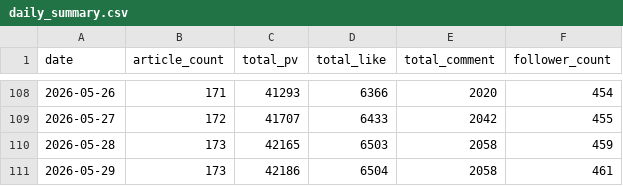
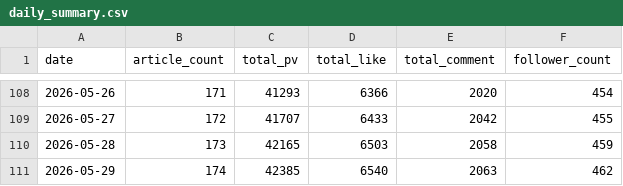
Before and after one commit to hasyamo/note-stats-tracker, a CSV file: data/daily_summary.csv, drawn as a sheet; only a part is shown, gaps mark what is left out.

```diff
--- a/data/daily_summary.csv
+++ b/data/daily_summary.csv
@@ -110,2 +110,2 @@ date,article_count,total_pv,total_like,total_comment,follower_count
 2026-05-28,173,42165,6503,2058,459
-2026-05-29,173,42186,6504,2058,461
+2026-05-29,174,42385,6540,2063,462
```
Also changed, not shown: data/likes.csv, data/my_likes.csv, 3 other files.
